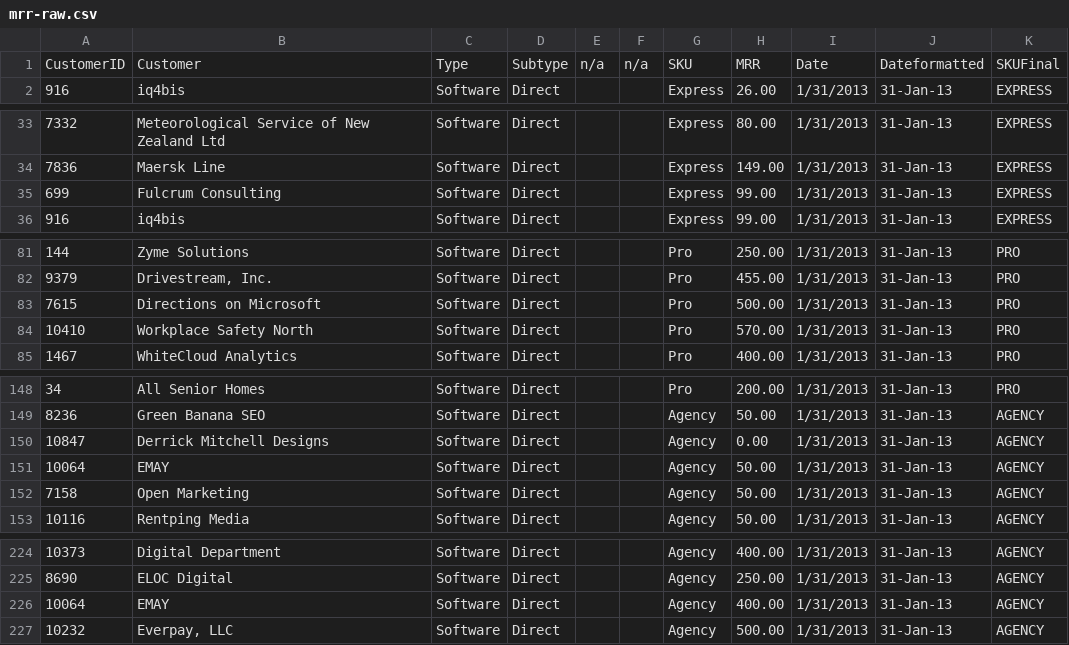
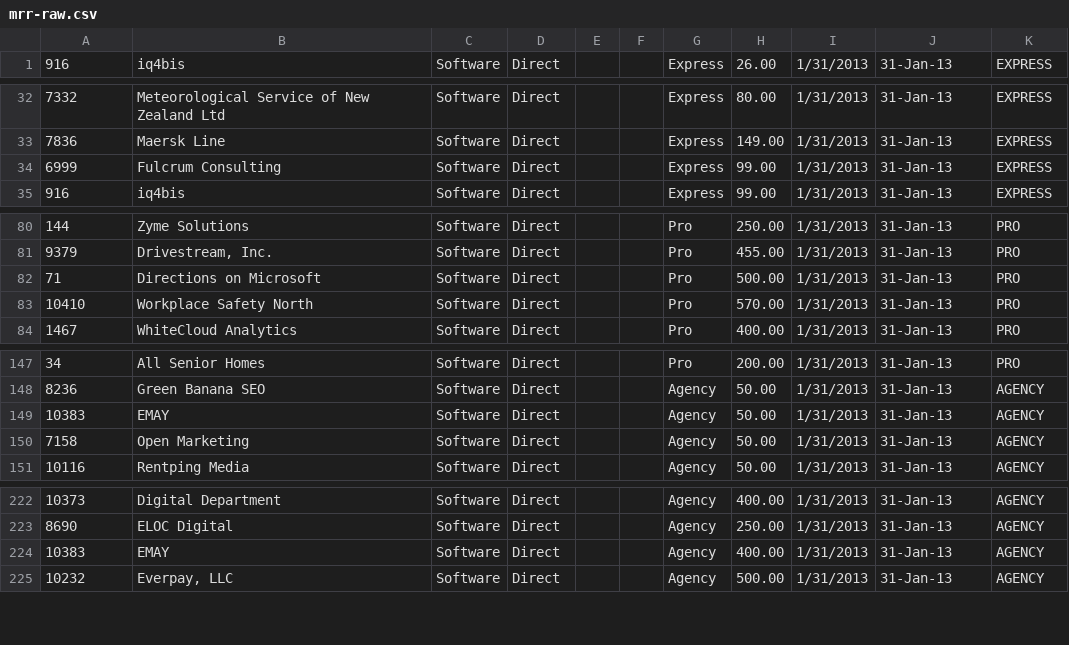
Before and after one commit to chundley/optymetrics, a CSV file: data_access/data_feed/mrr-raw.csv, drawn as a sheet; only a part is shown, gaps mark what is left out; the diff covers the shown part only.

```diff
--- a/data_access/data_feed/mrr-raw.csv
+++ b/data_access/data_feed/mrr-raw.csv
@@ -1,2 +1 @@
-CustomerID,Customer,Type,Subtype,n/a,n/a,SKU,MRR,Date,Dateformatted,SKUFinal
 916,iq4bis,Software,Direct,,,Express,26.00,1/31/2013,31-Jan-13,EXPRESS
@@ -34,3 +33,3 @@ CustomerID,Customer,Type,Subtype,n/a,n/a,SKU,MRR,Date,Dateformatted,SKUFinal
 7836,Maersk Line,Software,Direct,,,Express,149.00,1/31/2013,31-Jan-13,EXPRESS
-699,Fulcrum Consulting,Software,Direct,,,Express,99.00,1/31/2013,31-Jan-13,EXPRESS
+6999,Fulcrum Consulting,Software,Direct,,,Express,99.00,1/31/2013,31-Jan-13,EXPRESS
 916,iq4bis,Software,Direct,,,Express,99.00,1/31/2013,31-Jan-13,EXPRESS
@@ -82,3 +81,3 @@ CustomerID,Customer,Type,Subtype,n/a,n/a,SKU,MRR,Date,Dateformatted,SKUFinal
 9379,"Drivestream, Inc.",Software,Direct,,,Pro,455.00,1/31/2013,31-Jan-13,PRO
-7615,Directions on Microsoft,Software,Direct,,,Pro,500.00,1/31/2013,31-Jan-13,PRO
+71,Directions on Microsoft,Software,Direct,,,Pro,500.00,1/31/2013,31-Jan-13,PRO
 10410,Workplace Safety North,Software,Direct,,,Pro,570.00,1/31/2013,31-Jan-13,PRO
@@ -149,4 +148,3 @@ CustomerID,Customer,Type,Subtype,n/a,n/a,SKU,MRR,Date,Dateformatted,SKUFinal
 8236,Green Banana SEO,Software,Direct,,,Agency,50.00,1/31/2013,31-Jan-13,AGENCY
-10847,Derrick Mitchell Designs,Software,Direct,,,Agency,0.00,1/31/2013,31-Jan-13,AGENCY
-10064,EMAY,Software,Direct,,,Agency,50.00,1/31/2013,31-Jan-13,AGENCY
+10383,EMAY,Software,Direct,,,Agency,50.00,1/31/2013,31-Jan-13,AGENCY
 7158,Open Marketing,Software,Direct,,,Agency,50.00,1/31/2013,31-Jan-13,AGENCY
@@ -225,3 +223,3 @@ CustomerID,Customer,Type,Subtype,n/a,n/a,SKU,MRR,Date,Dateformatted,SKUFinal
 8690,ELOC Digital,Software,Direct,,,Agency,250.00,1/31/2013,31-Jan-13,AGENCY
-10064,EMAY,Software,Direct,,,Agency,400.00,1/31/2013,31-Jan-13,AGENCY
+10383,EMAY,Software,Direct,,,Agency,400.00,1/31/2013,31-Jan-13,AGENCY
 10232,"Everpay, LLC",Software,Direct,,,Agency,500.00,1/31/2013,31-Jan-13,AGENCY
```
Also changed, not shown: 8 edited cells elsewhere in this file, 1 other file.
